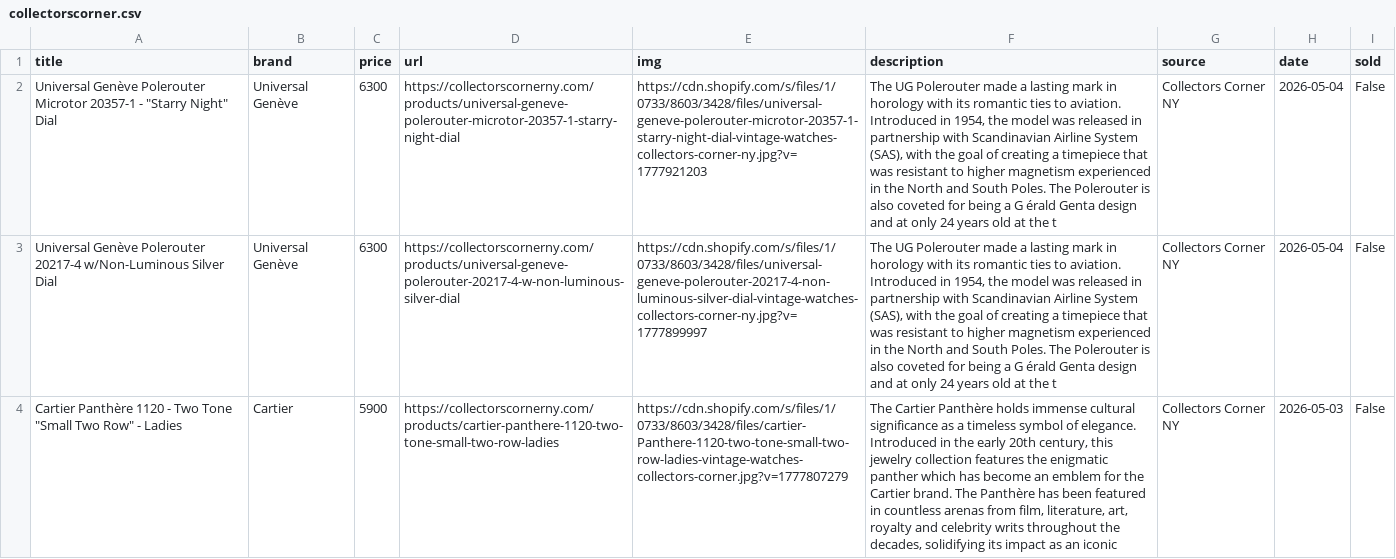
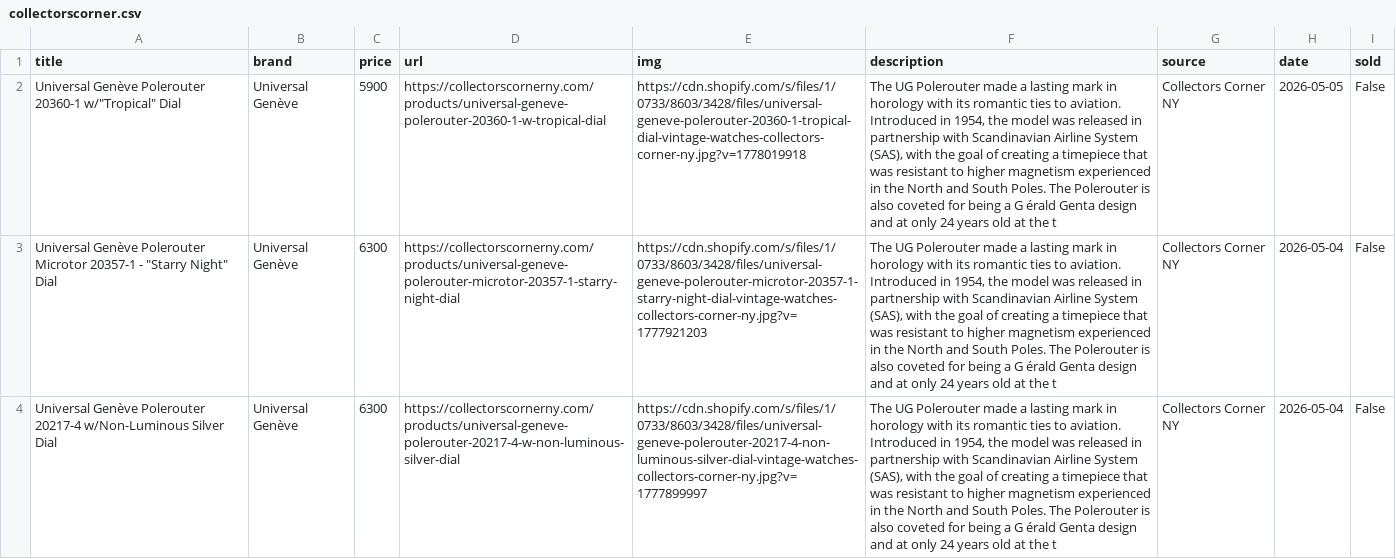
Before and after one commit to markatmutter-cloud/watchlist, a CSV file: data/collectorscorner.csv, drawn as a sheet; only a part is shown; the shorter side is filled out with more unchanged rows; the diff names each change by its address in the sheet, - before the commit and + after, or states it on an @@ line.

```diff
--- a/data/collectorscorner.csv
+++ b/data/collectorscorner.csv
+row 2: Universal Genève Polerouter 20360-1 w/"Tropical" Dial | Universal Genève | 5900 | https://collectorscornerny.com/products/universal-geneve-polerouter-20360-1-w-tropical-dial | https://cdn.shopify.com/s/files/1/0733/8603/3428/files/universal-geneve-polerouter-20360-1-tropical-dial-vintage-watches-collectors-corner-ny.jpg?v=1778019918 | The UG Polerouter made a lasting mark in horology with its romantic ties to aviation. Introduced in 1954, the model was released in partnership with Scandinavian Airline System (SAS), with the goal of creating a timepiece that was resistant to higher magnetism experienced in the North and South Poles. The Polerouter is also coveted for being a G érald Genta design and at only 24 years old at the t | Collectors Corner NY | 2026-05-05 | False
```
Also changed, not shown: data/falco.csv, data/greyandpatina.csv, 9 other files.
